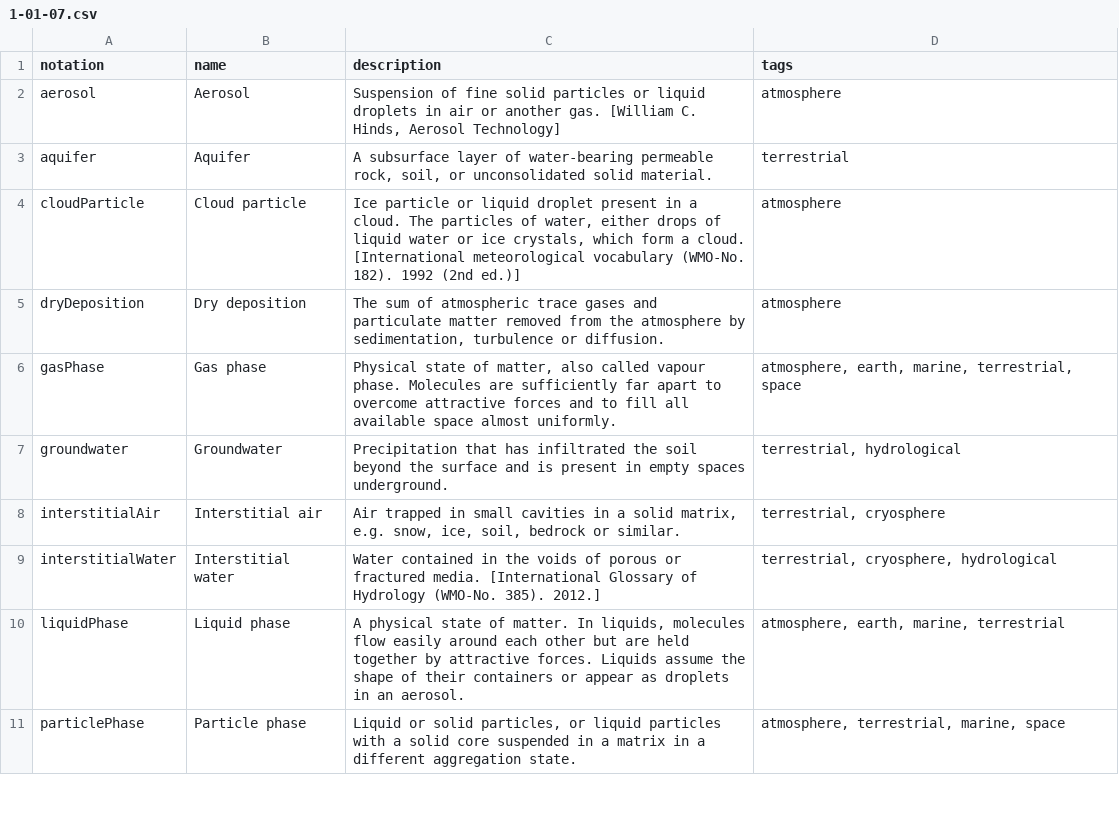
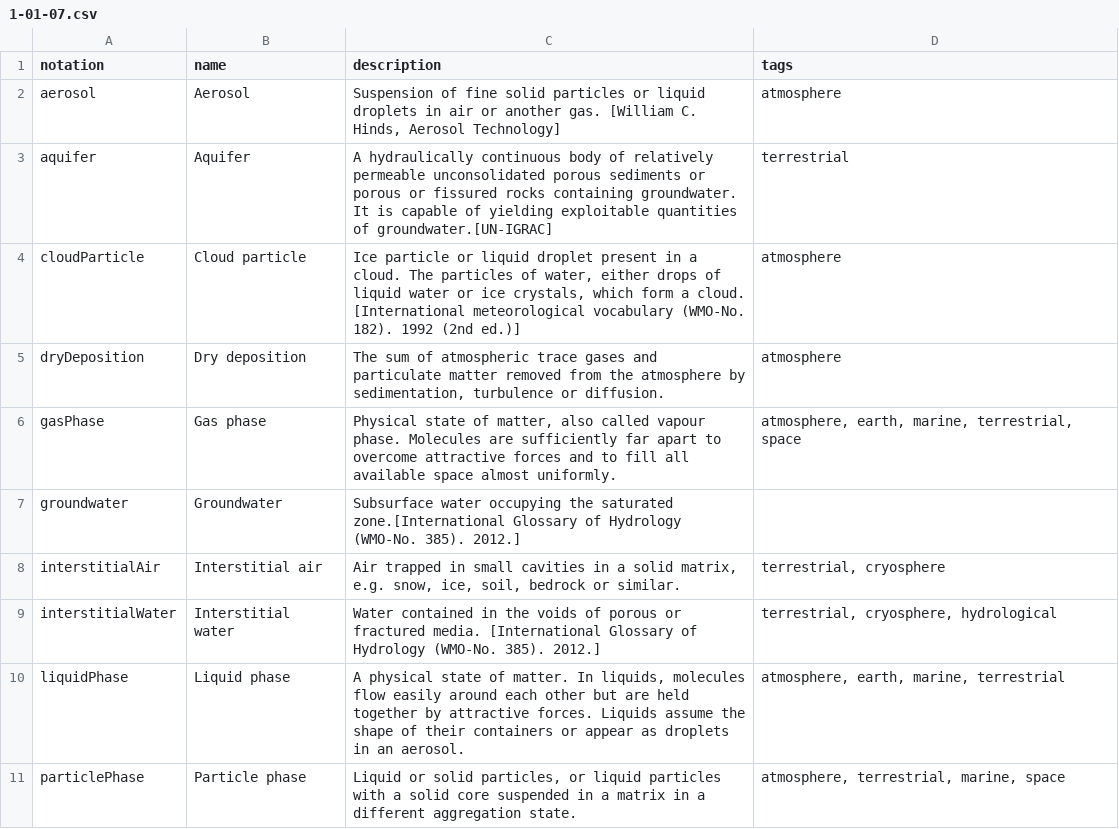
Before and after one commit to wmo-im/wmds, a CSV file: tables_en/1-01-07.csv, drawn as a sheet; only a part is shown.

Commit message:
modifications to definitions in matrix table after feedback

```diff
--- a/tables_en/1-01-07.csv
+++ b/tables_en/1-01-07.csv
@@ -2,3 +2,3 @@ notation,name,description,tags
 aerosol,Aerosol,"Suspension of fine solid particles or liquid droplets in air or another gas. [William C. Hinds, Aerosol Technology]",atmosphere
-aquifer,Aquifer,"A subsurface layer of water-bearing permeable rock, soil, or unconsolidated solid material.",terrestrial
+aquifer,Aquifer,"A hydraulically continuous body of relatively permeable unconsolidated porous sediments or porous or fissured rocks containing groundwater. It is capable of yielding exploitable quantities of groundwater.[UN-IGRAC]",terrestrial
 cloudParticle,Cloud particle,"Ice particle or liquid droplet present in a cloud. The particles of water, either drops of liquid water or ice crystals, which form a cloud. [International meteorological vocabulary (WMO-No. 182). 1992 (2nd ed.)]",atmosphere
@@ -6,3 +6,3 @@ dryDeposition,Dry deposition,"The sum of atmospheric trace gases and particulate
 gasPhase,Gas phase,"Physical state of matter, also called vapour phase. Molecules are sufficiently far apart to overcome attractive forces and to fill all available space almost uniformly.","atmosphere, earth, marine, terrestrial, space"
-groundwater,Groundwater,"Precipitation that has infiltrated the soil beyond the surface and is present in empty spaces underground.","terrestrial, hydrological"
+groundwater,Groundwater,"Subsurface water occupying the saturated zone.[International Glossary of Hydrology (WMO-No. 385). 2012.]"
 interstitialAir,Interstitial air,"Air trapped in small cavities in a solid matrix, e.g. snow, ice, soil, bedrock or similar.","terrestrial, cryosphere"
```
